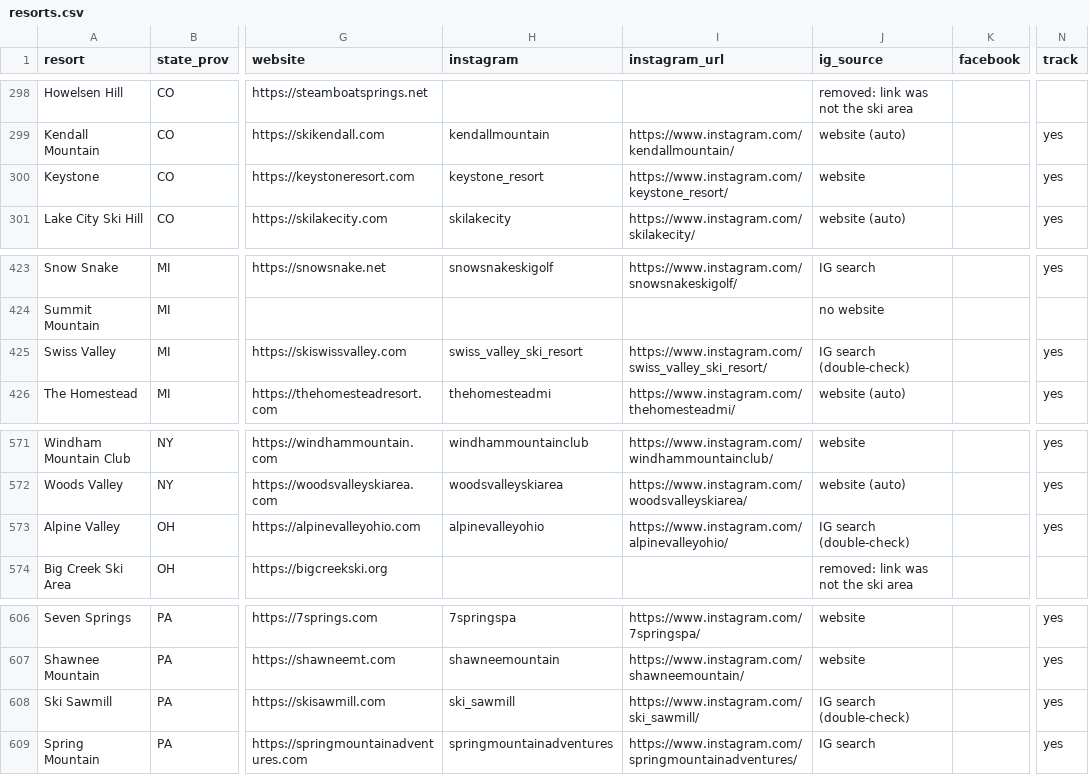
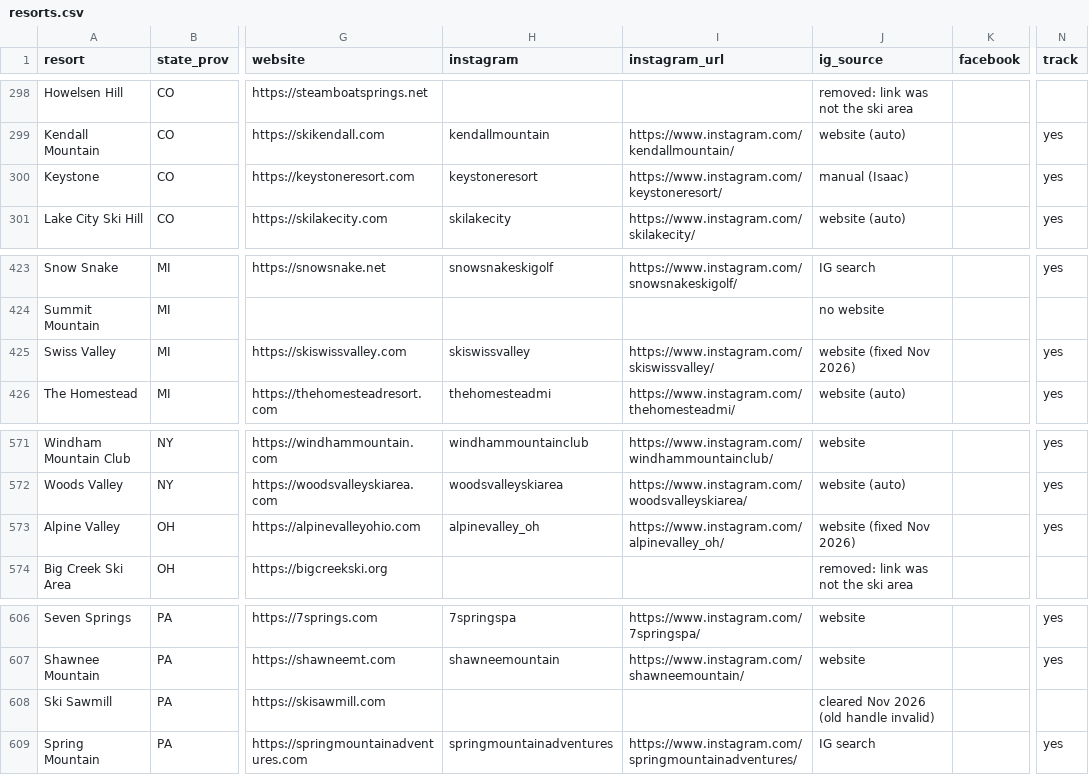
Before and after one commit to deanisaac06/Resort-Account-Tracking, a CSV file: resorts.csv, drawn as a sheet; only a part is shown, gaps mark what is left out; the diff covers the shown part only; the diff names each change by its address in the sheet, - before the commit and + after, or states it on an @@ line.

Commit message:
Fix invalid Instagram handles (Keystone, Whitewater, Searchmont, Owl's Head, Swiss Valley, Alpine Valley); clear 8 for re-guess

```diff
--- a/resorts.csv
+++ b/resorts.csv
-H300 (instagram): keystone_resort
+H300 (instagram): keystoneresort
-I300 (instagram_url): https://www.instagram.com/keystone_resort/
+I300 (instagram_url): https://www.instagram.com/keystoneresort/
-J300 (ig_source): website
+J300 (ig_source): manual (Isaac)
-H425 (instagram): swiss_valley_ski_resort
+H425 (instagram): skiswissvalley
-I425 (instagram_url): https://www.instagram.com/swiss_valley_ski_resort/
+I425 (instagram_url): https://www.instagram.com/skiswissvalley/
-J425 (ig_source): IG search (double-check)
+J425 (ig_source): website (fixed Nov 2026)
-H573 (instagram): alpinevalleyohio
+H573 (instagram): alpinevalley_oh
-I573 (instagram_url): https://www.instagram.com/alpinevalleyohio/
+I573 (instagram_url): https://www.instagram.com/alpinevalley_oh/
-J573 (ig_source): IG search (double-check)
+J573 (ig_source): website (fixed Nov 2026)
-H608 (instagram): ski_sawmill
+H608 (instagram): (empty)
-I608 (instagram_url): https://www.instagram.com/ski_sawmill/
+I608 (instagram_url): (empty)
-J608 (ig_source): IG search (double-check)
+J608 (ig_source): cleared Nov 2026 (old handle invalid)
-N608 (track): yes
+N608 (track): (empty)
```
Also changed, not shown: 43 edited cells elsewhere in this file.
